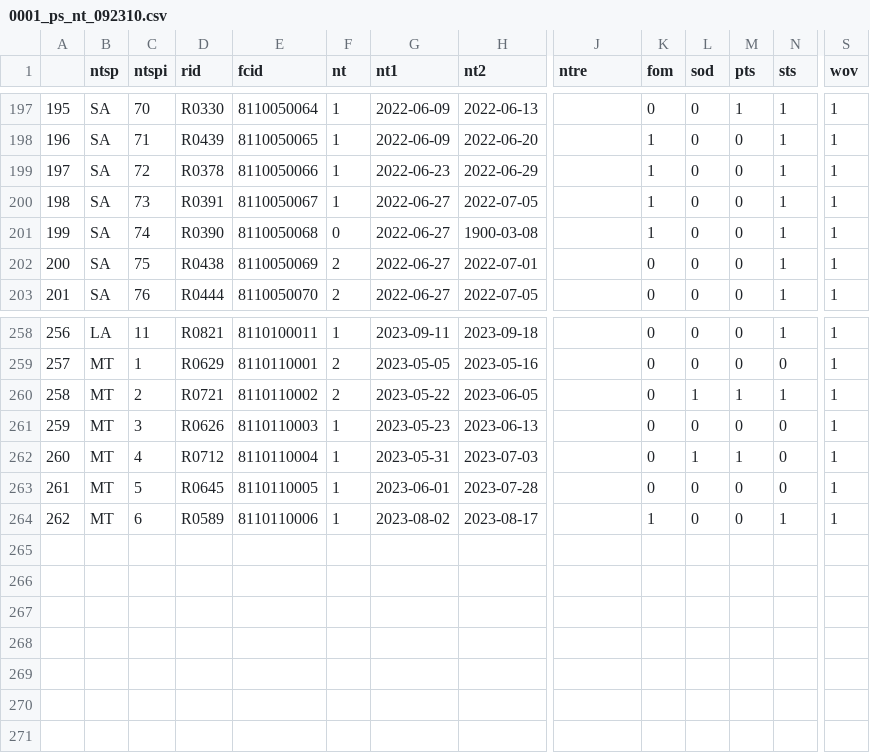
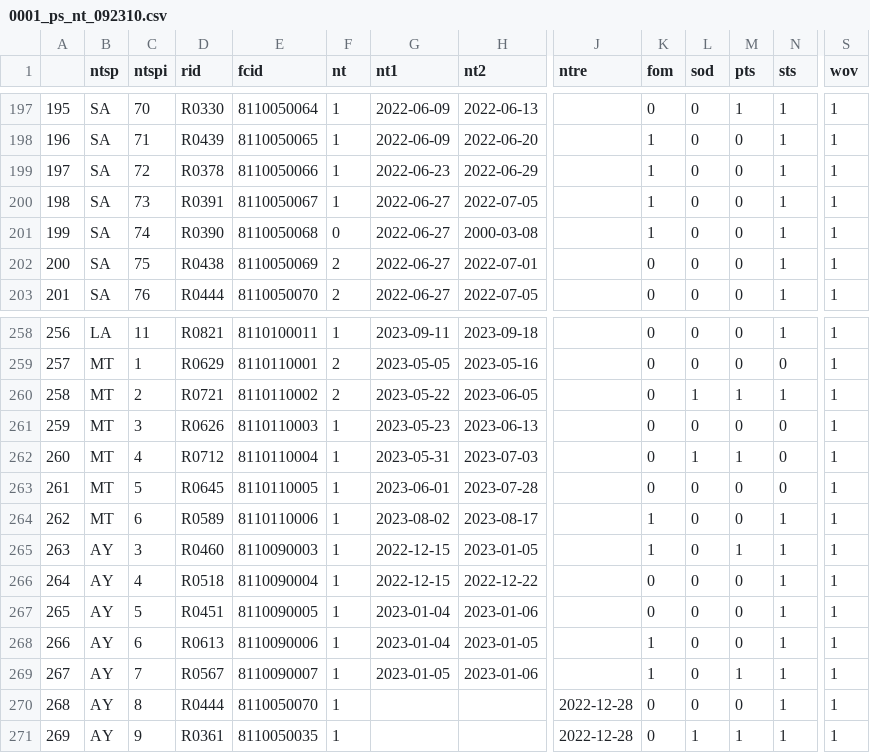
Before and after one commit to ModarYaghi/mhpss_report, a CSV file: 011/datasets/0001_ps_nt_092310.csv, drawn as a sheet; only a part is shown, gaps mark what is left out; rows hold the shown columns only; the diff names each change by its address in the sheet, - before the commit and + after, or states it on an @@ line.

```diff
--- a/011/datasets/0001_ps_nt_092310.csv
+++ b/011/datasets/0001_ps_nt_092310.csv
-H201 (nt2): 1900-03-08
+H201 (nt2): 2000-03-08
+row 265: 263 | AY | 3 | R0460 | 8110090003 | 1 | 2022-12-15 | 2023-01-05 |  | 1 | 0 | 1 | 1 | 1
+row 266: 264 | AY | 4 | R0518 | 8110090004 | 1 | 2022-12-15 | 2022-12-22 |  | 0 | 0 | 0 | 1 | 1
+row 267: 265 | AY | 5 | R0451 | 8110090005 | 1 | 2023-01-04 | 2023-01-06 |  | 0 | 0 | 0 | 1 | 1
+row 268: 266 | AY | 6 | R0613 | 8110090006 | 1 | 2023-01-04 | 2023-01-05 |  | 1 | 0 | 0 | 1 | 1
+row 269: 267 | AY | 7 | R0567 | 8110090007 | 1 | 2023-01-05 | 2023-01-06 |  | 1 | 0 | 1 | 1 | 1
+row 270: 268 | AY | 8 | R0444 | 8110050070 | 1 |  |  | 2022-12-28 | 0 | 0 | 0 | 1 | 1
+row 271: 269 | AY | 9 | R0361 | 8110050035 | 1 |  |  | 2022-12-28 | 0 | 1 | 1 | 1 | 1
```
Also changed, not shown: 011/datasets/0000_ps_sc_092310.csv, 011/datasets/0010_ps_gc_092310.csv, 5 other files.
